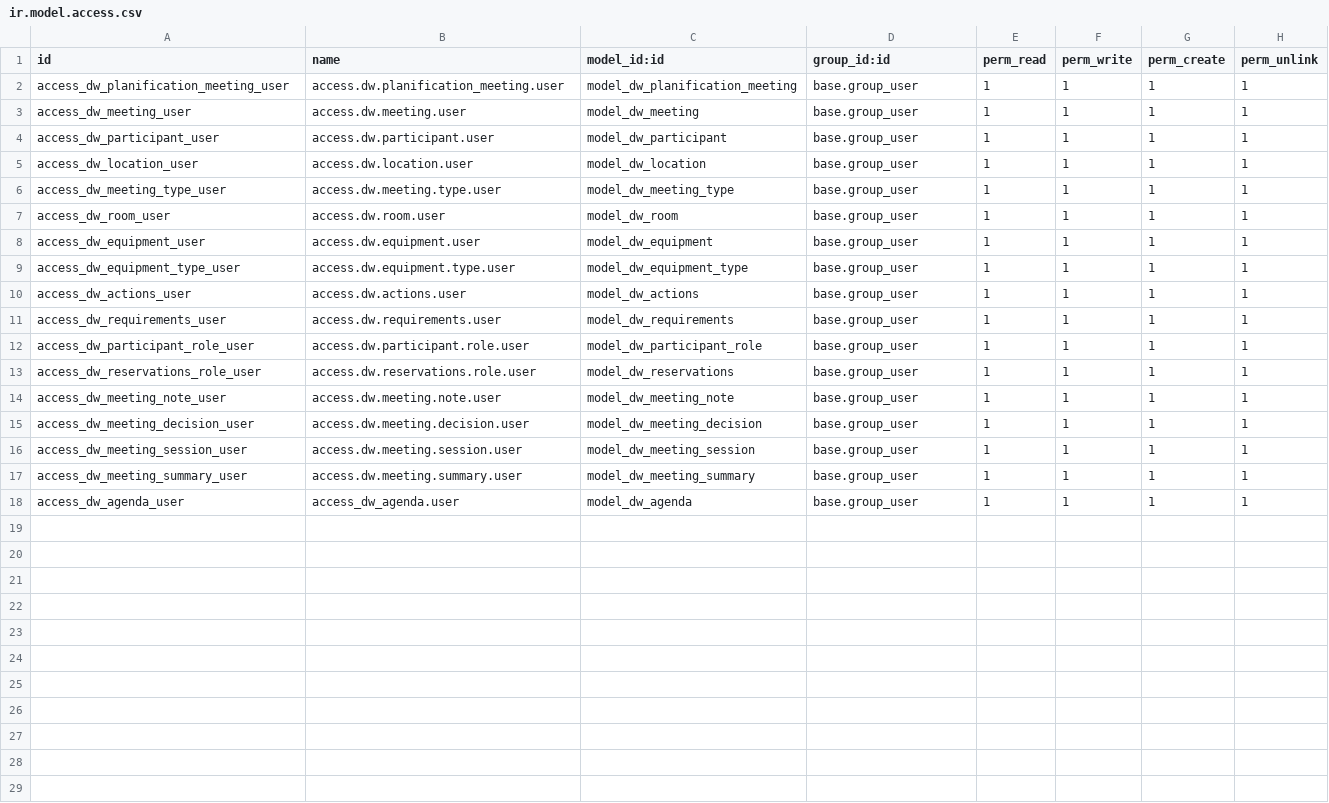
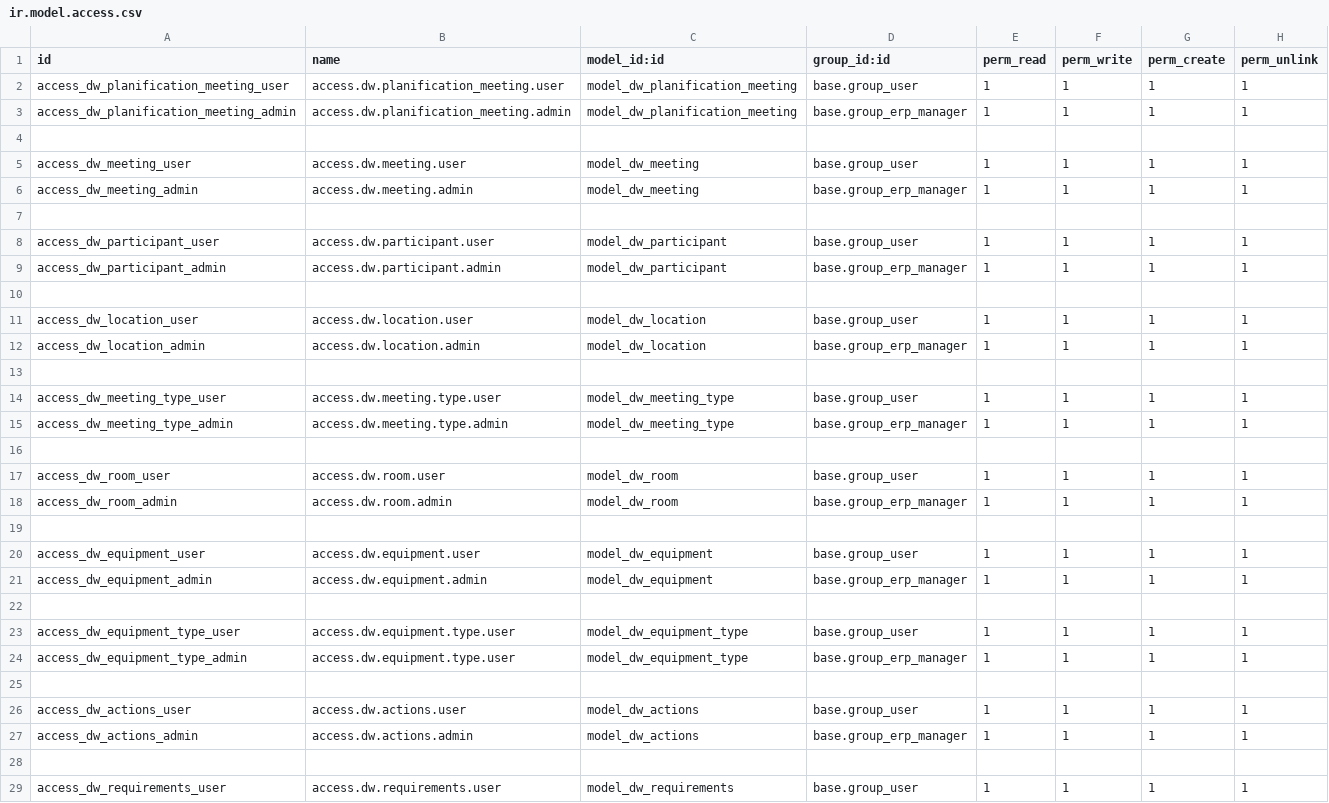
Before and after one commit to ryadrakem/mms_V2, a CSV file: meeting_management_base/security/ir.model.access.csv, drawn as a sheet; only a part is shown; the shorter side is filled out with more unchanged rows; the diff covers the shown part only.

```diff
--- a/meeting_management_base/security/ir.model.access.csv
+++ b/meeting_management_base/security/ir.model.access.csv
@@ -2,10 +2,28 @@ id,name,model_id:id,group_id:id,perm_read,perm_write,perm_create,perm_unlink
 access_dw_planification_meeting_user,access.dw.planification_meeting.user,model_dw_planification_meeting,base.group_user,1,1,1,1
+access_dw_planification_meeting_admin,access.dw.planification_meeting.admin,model_dw_planification_meeting,base.group_erp_manager,1,1,1,1
+
 access_dw_meeting_user,access.dw.meeting.user,model_dw_meeting,base.group_user,1,1,1,1
+access_dw_meeting_admin,access.dw.meeting.admin,model_dw_meeting,base.group_erp_manager,1,1,1,1
+
 access_dw_participant_user,access.dw.participant.user,model_dw_participant,base.group_user,1,1,1,1
+access_dw_participant_admin,access.dw.participant.admin,model_dw_participant,base.group_erp_manager,1,1,1,1
+
 access_dw_location_user,access.dw.location.user,model_dw_location,base.group_user,1,1,1,1
+access_dw_location_admin,access.dw.location.admin,model_dw_location,base.group_erp_manager,1,1,1,1
+
 access_dw_meeting_type_user,access.dw.meeting.type.user,model_dw_meeting_type,base.group_user,1,1,1,1
+access_dw_meeting_type_admin,access.dw.meeting.type.admin,model_dw_meeting_type,base.group_erp_manager,1,1,1,1
+
 access_dw_room_user,access.dw.room.user,model_dw_room,base.group_user,1,1,1,1
+access_dw_room_admin,access.dw.room.admin,model_dw_room,base.group_erp_manager,1,1,1,1
+
 access_dw_equipment_user,access.dw.equipment.user,model_dw_equipment,base.group_user,1,1,1,1
+access_dw_equipment_admin,access.dw.equipment.admin,model_dw_equipment,base.group_erp_manager,1,1,1,1
+
 access_dw_equipment_type_user,access.dw.equipment.type.user,model_dw_equipment_type,base.group_user,1,1,1,1
+access_dw_equipment_type_admin,access.dw.equipment.type.user,model_dw_equipment_type,base.group_erp_manager,1,1,1,1
+
 access_dw_actions_user,access.dw.actions.user,model_dw_actions,base.group_user,1,1,1,1
+access_dw_actions_admin,access.dw.actions.admin,model_dw_actions,base.group_erp_manager,1,1,1,1
+
 access_dw_requirements_user,access.dw.requirements.user,model_dw_requirements,base.group_user,1,1,1,1
```
Also changed, not shown: 15 added rows elsewhere in this file, 10 other files.
